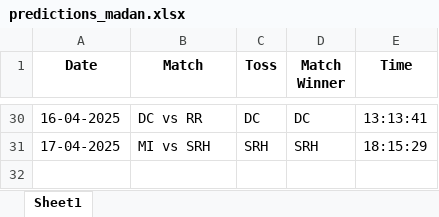
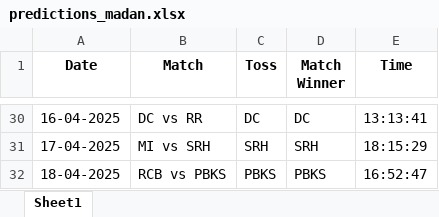
Before and after one commit to krshnavij/IPL_2025, an Excel workbook: predictions_madan.xlsx, sheet Sheet1, drawn as a sheet; only a part is shown, gaps mark what is left out; values as stored, in another font and other column widths than the file's, no borders; the diff names each change by its address in the sheet, - before the commit and + after, or states it on an @@ line.

Commit message:
Update user predictions

```diff
--- a/predictions_madan.xlsx (sheet Sheet1)
+++ b/predictions_madan.xlsx (sheet Sheet1)
+row 32: 18-04-2025 | RCB vs PBKS | PBKS | PBKS | 16:52:47
```
